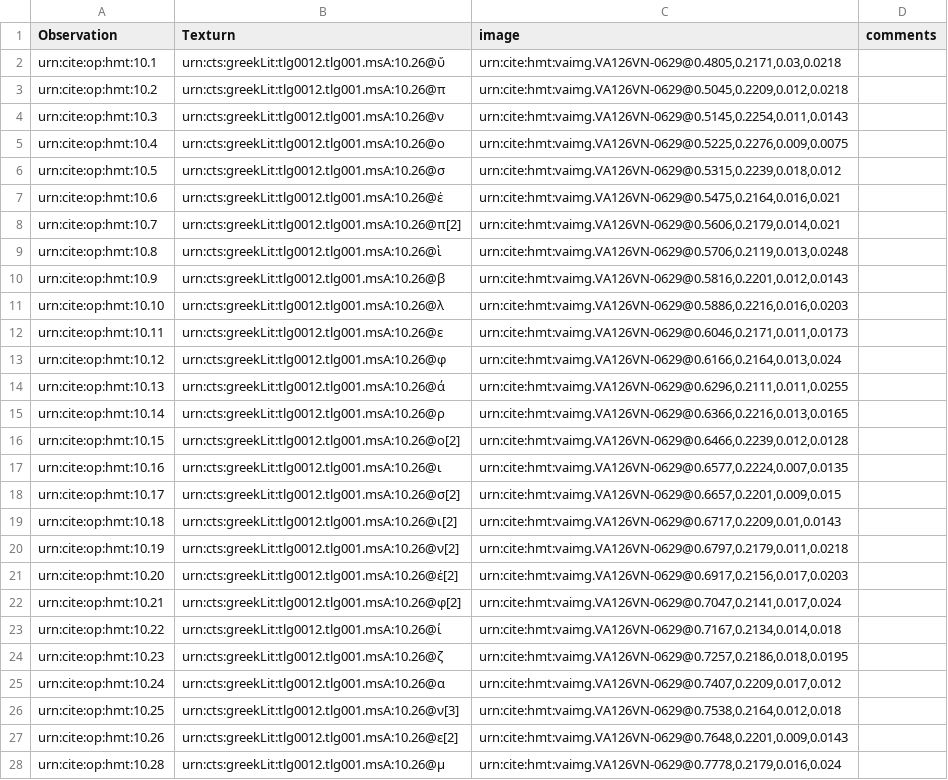
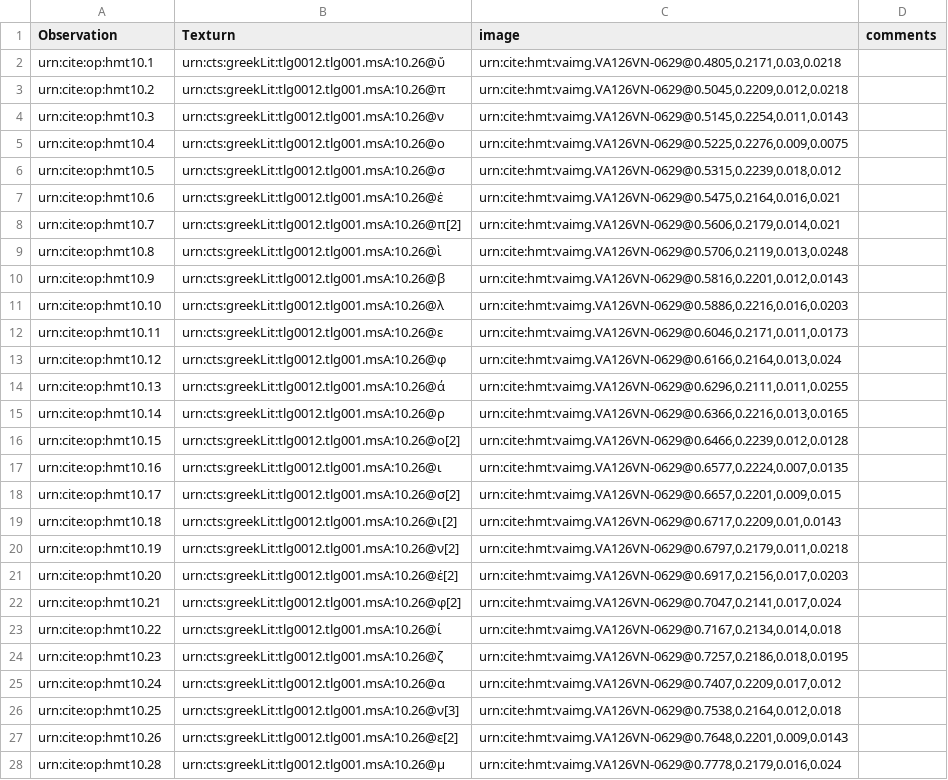
Before and after one commit to HCMID/hmt-iliad10, a CSV file: collections/VenA10Palaeo.csv, drawn as a sheet; only a part is shown; the diff covers the shown part only; the diff names each change by its address in the sheet, - before the commit and + after, or states it on an @@ line.

Commit message:
Correct URN syntax.

```diff
--- a/collections/VenA10Palaeo.csv
+++ b/collections/VenA10Palaeo.csv
-A2 (Observation): urn:cite:op:hmt:10.1
+A2 (Observation): urn:cite:op:hmt10.1
-A3 (Observation): urn:cite:op:hmt:10.2
+A3 (Observation): urn:cite:op:hmt10.2
-A4 (Observation): urn:cite:op:hmt:10.3
+A4 (Observation): urn:cite:op:hmt10.3
-A5 (Observation): urn:cite:op:hmt:10.4
+A5 (Observation): urn:cite:op:hmt10.4
-A6 (Observation): urn:cite:op:hmt:10.5
+A6 (Observation): urn:cite:op:hmt10.5
-A7 (Observation): urn:cite:op:hmt:10.6
+A7 (Observation): urn:cite:op:hmt10.6
-A8 (Observation): urn:cite:op:hmt:10.7
+A8 (Observation): urn:cite:op:hmt10.7
-A9 (Observation): urn:cite:op:hmt:10.8
+A9 (Observation): urn:cite:op:hmt10.8
-A10 (Observation): urn:cite:op:hmt:10.9
+A10 (Observation): urn:cite:op:hmt10.9
-A11 (Observation): urn:cite:op:hmt:10.10
+A11 (Observation): urn:cite:op:hmt10.10
-A12 (Observation): urn:cite:op:hmt:10.11
+A12 (Observation): urn:cite:op:hmt10.11
-A13 (Observation): urn:cite:op:hmt:10.12
+A13 (Observation): urn:cite:op:hmt10.12
-A14 (Observation): urn:cite:op:hmt:10.13
+A14 (Observation): urn:cite:op:hmt10.13
-A15 (Observation): urn:cite:op:hmt:10.14
+A15 (Observation): urn:cite:op:hmt10.14
-A16 (Observation): urn:cite:op:hmt:10.15
+A16 (Observation): urn:cite:op:hmt10.15
-A17 (Observation): urn:cite:op:hmt:10.16
+A17 (Observation): urn:cite:op:hmt10.16
-A18 (Observation): urn:cite:op:hmt:10.17
+A18 (Observation): urn:cite:op:hmt10.17
-A19 (Observation): urn:cite:op:hmt:10.18
+A19 (Observation): urn:cite:op:hmt10.18
-A20 (Observation): urn:cite:op:hmt:10.19
+A20 (Observation): urn:cite:op:hmt10.19
-A21 (Observation): urn:cite:op:hmt:10.20
+A21 (Observation): urn:cite:op:hmt10.20
-A22 (Observation): urn:cite:op:hmt:10.21
+A22 (Observation): urn:cite:op:hmt10.21
-A23 (Observation): urn:cite:op:hmt:10.22
+A23 (Observation): urn:cite:op:hmt10.22
-A24 (Observation): urn:cite:op:hmt:10.23
+A24 (Observation): urn:cite:op:hmt10.23
-A25 (Observation): urn:cite:op:hmt:10.24
+A25 (Observation): urn:cite:op:hmt10.24
-A26 (Observation): urn:cite:op:hmt:10.25
+A26 (Observation): urn:cite:op:hmt10.25
-A27 (Observation): urn:cite:op:hmt:10.26
+A27 (Observation): urn:cite:op:hmt10.26
-A28 (Observation): urn:cite:op:hmt:10.28
+A28 (Observation): urn:cite:op:hmt10.28
```
Also changed, not shown: 89 edited cells elsewhere in this file.
